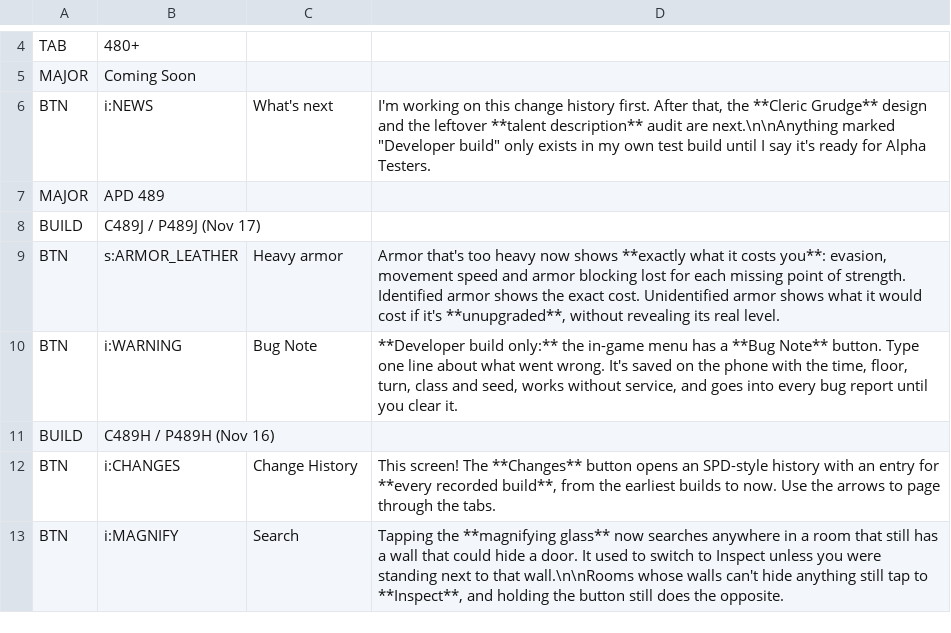
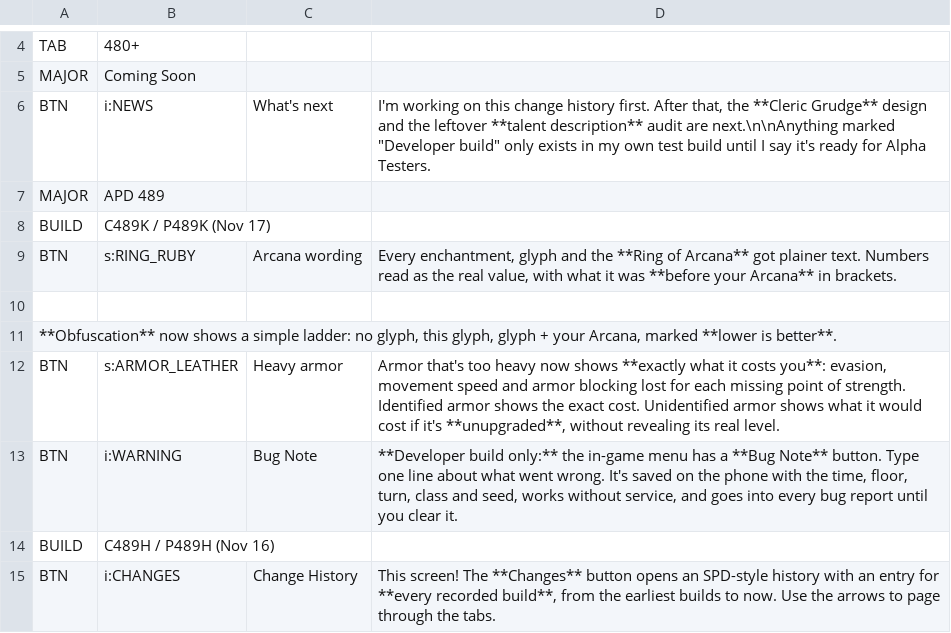
Before and after one commit to APD-Development/ShieldingShouldHaveWorked, a TSV file: core/src/main/assets/apd/changes.tsv, drawn as a sheet; only a part is shown, gaps mark what is left out; the shorter side is filled out with more unchanged rows.

```diff
--- a/core/src/main/assets/apd/changes.tsv
+++ b/core/src/main/assets/apd/changes.tsv
@@ -7,3 +7,6 @@ BTN	i:NEWS	What's next	I'm working on this change history first. After that, the
 MAJOR	APD 489
-BUILD	C489J / P489J (Nov 17)
+BUILD	C489K / P489K (Nov 17)
+BTN	s:RING_RUBY	Arcana wording	Every enchantment, glyph and the **Ring of Arcana** got plainer text. Numbers read as the real value, with what it was **before your Arcana** in brackets.
+
+**Obfuscation** now shows a simple ladder: no glyph, this glyph, glyph + your Arcana, marked **lower is better**.
 BTN	s:ARMOR_LEATHER	Heavy armor	Armor that's too heavy now shows **exactly what it costs you**: evasion, movement speed and armor blocking lost for each missing point of strength. Identified armor shows the exact cost. Unidentified armor shows what it would cost if it's **unupgraded**, without revealing its real level.
```
Also changed, not shown: 9 other files.
